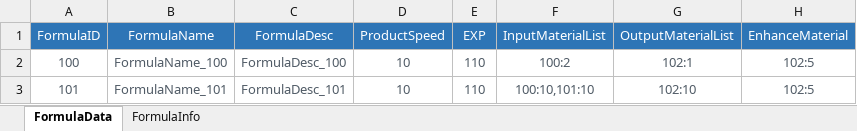
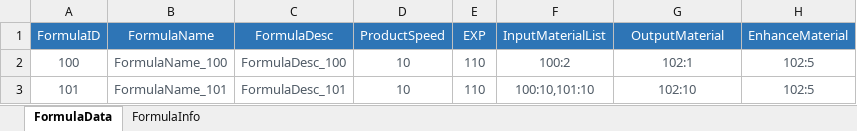
Before and after one commit to EpicProj/RPG, an Excel workbook: GameMaster/RPGTale/Data/Data_Excel/FunctionBlockFormulaMetaData.xlsx, sheet FormulaData, drawn as a sheet; values as stored, in another font and other column widths than the file's, no borders; the diff names each change by its address in the sheet, - before the commit and + after, or states it on an @@ line.

```diff
--- a/GameMaster/RPGTale/Data/Data_Excel/FunctionBlockFormulaMetaData.xlsx (sheet FormulaData)
+++ b/GameMaster/RPGTale/Data/Data_Excel/FunctionBlockFormulaMetaData.xlsx (sheet FormulaData)
-G1: OutputMaterialList
+G1: OutputMaterial
```
Also changed, not shown: 13 other files.
